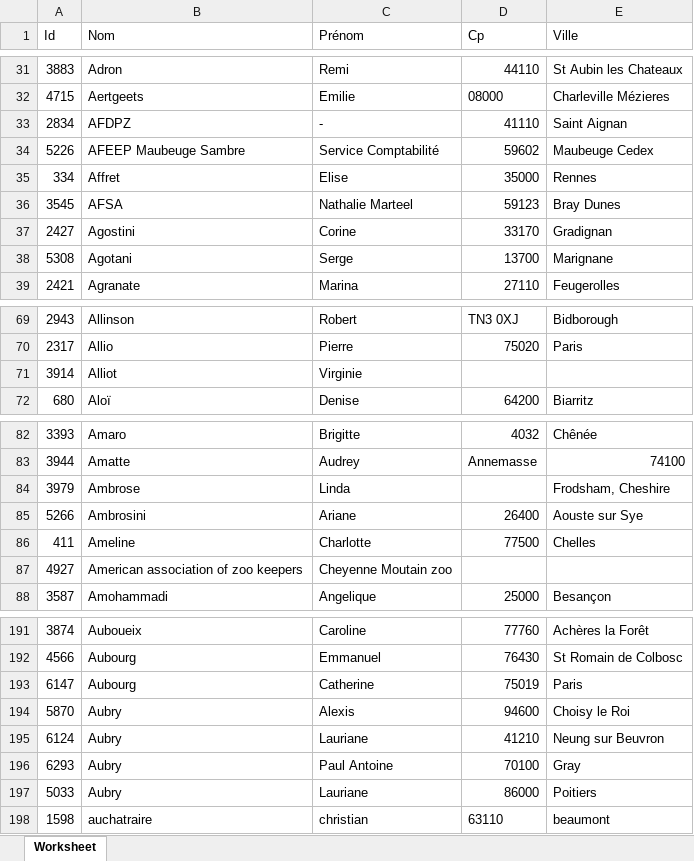
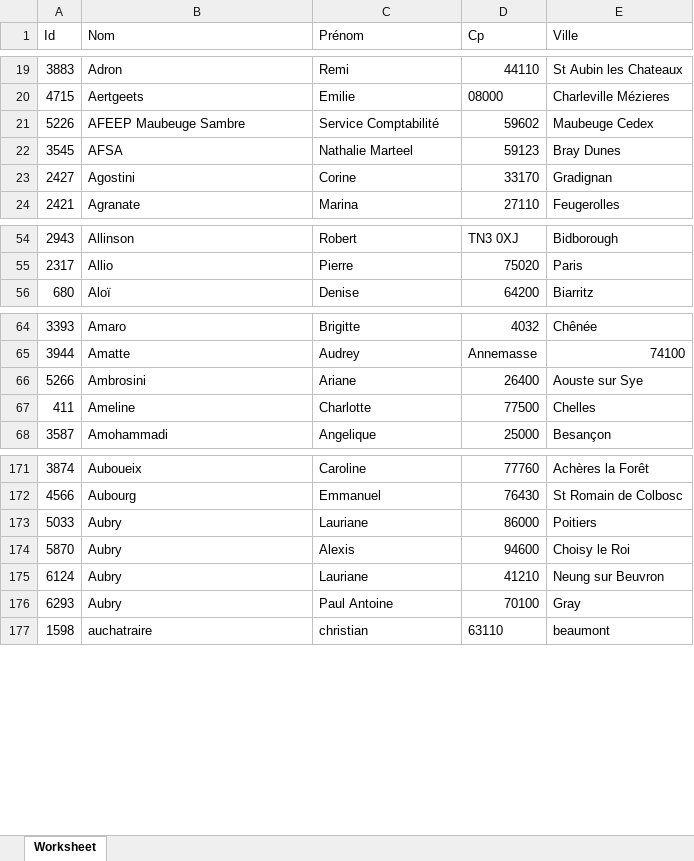
Before and after one commit to DamienBlaison/projet6, an Excel workbook: www/member.xlsx, sheet Worksheet, drawn as a sheet; only a part is shown, gaps mark what is left out; values as stored, in another font and other column widths than the file's, no borders; removed rows and columns are numbered as before the commit, all else as after; the diff covers the shown part only; the diff names each change by its address in the sheet, - before the commit and + after, or states it on an @@ line.

```diff
--- a/www/member.xlsx (sheet Worksheet)
+++ b/www/member.xlsx (sheet Worksheet)
-row 33: 2834 | AFDPZ | - | 41110 | Saint Aignan
-row 35: 334 | Affret | Elise | 35000 | Rennes
-row 38: 5308 | Agotani | Serge | 13700 | Marignane
-row 71: 3914 | Alliot | Virginie
-row 84: 3979 | Ambrose | Linda |  | Frodsham, Cheshire
-row 87: 4927 | American association of zoo keepers | Cheyenne Moutain zoo
-row 193: 6147 | Aubourg | Catherine | 75019 | Paris
@@ row 197 moved to row 173: 5033 @@
```
Also changed, not shown: 14 removed rows and 85 moved rows elsewhere in this sheet, www/asso_cause.xlsx, www/asso_donation.xlsx, 31 other files.
